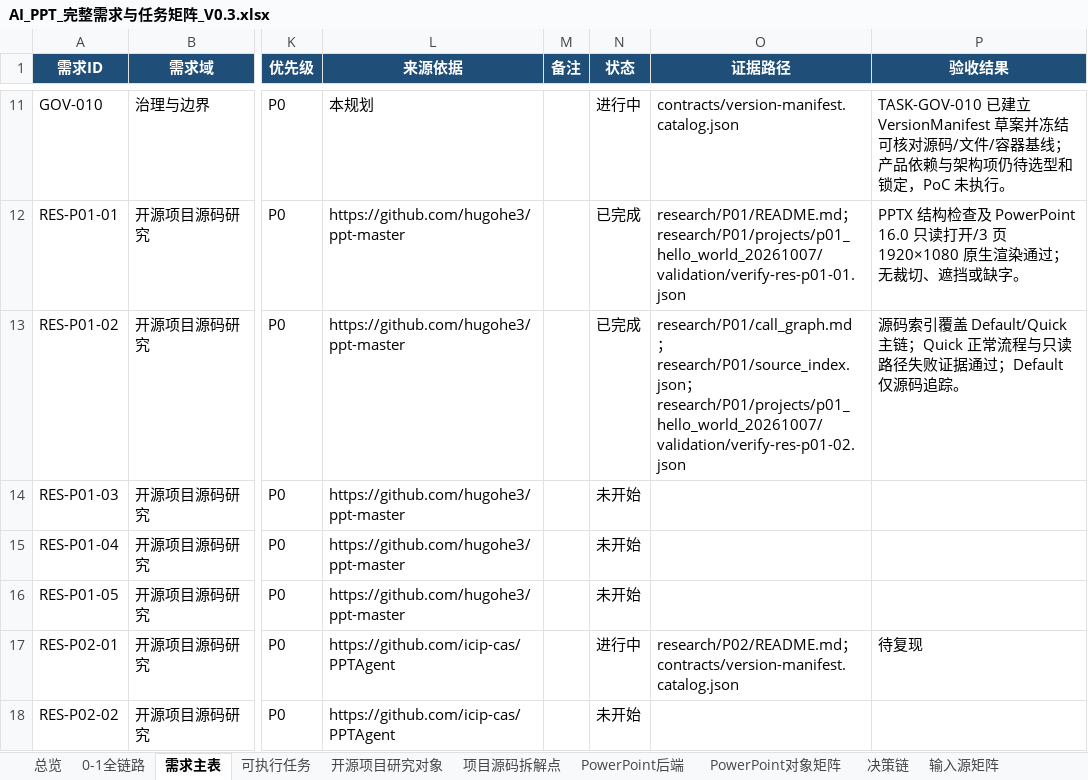
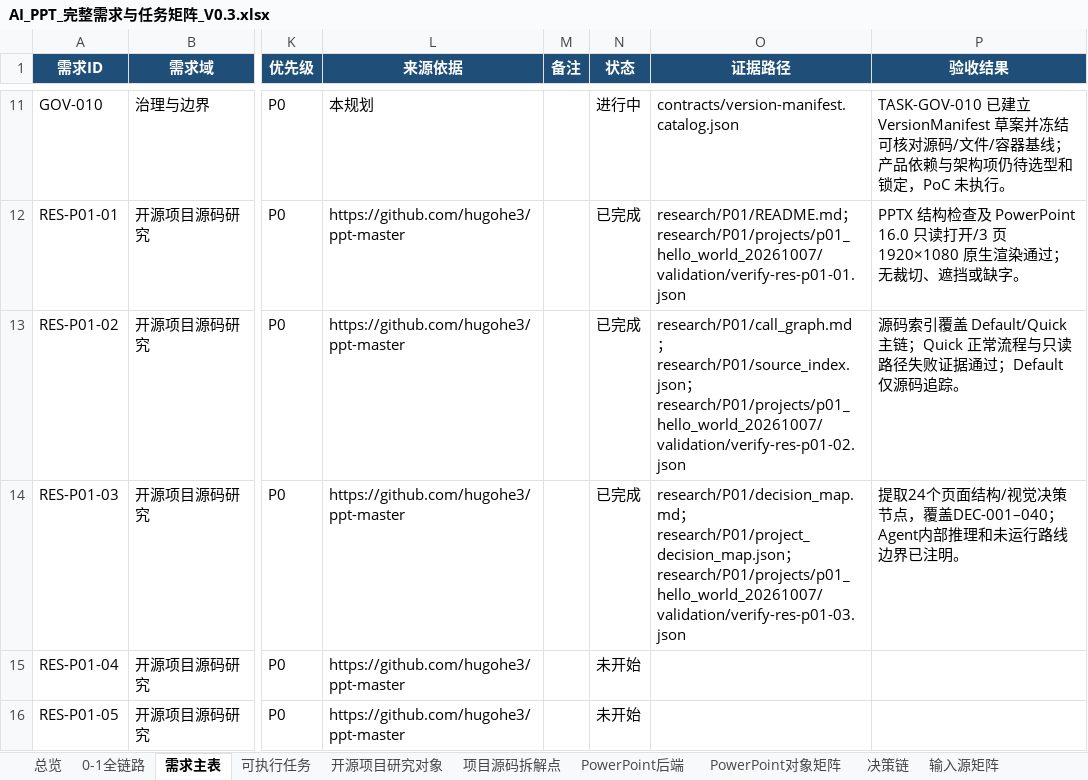
Before and after one commit to XXYoLoong/YoloongPPT, an Excel workbook: AI_PPT_完整需求与任务矩阵_V0.3.xlsx, sheet 需求主表, drawn as a sheet; only a part is shown, gaps mark what is left out; the shorter side is filled out with more unchanged rows; values as stored, in another font and other column widths than the file's, no borders; conditional formats and table styles not drawn; the diff names each change by its address in the sheet, - before the commit and + after, or states it on an @@ line.

```diff
--- a/AI_PPT_完整需求与任务矩阵_V0.3.xlsx (sheet 需求主表)
+++ b/AI_PPT_完整需求与任务矩阵_V0.3.xlsx (sheet 需求主表)
-N14 (状态): 未开始
+N14 (状态): 已完成
-O14 (证据路径): (empty)
+O14 (证据路径): research/P01/decision_map.md；research/P01/project_decision_map.json；research/P01/projects/p01_hello_world_20261007/validation/verify-res-p01-03.json
-P14 (验收结果): (empty)
+P14 (验收结果): 提取24个页面结构/视觉决策节点，覆盖DEC-001–040；Agent内部推理和未运行路线边界已注明。
```
Also changed, not shown: sheet 可执行任务, sheet 总览, charts or pictures, 7 other files.
